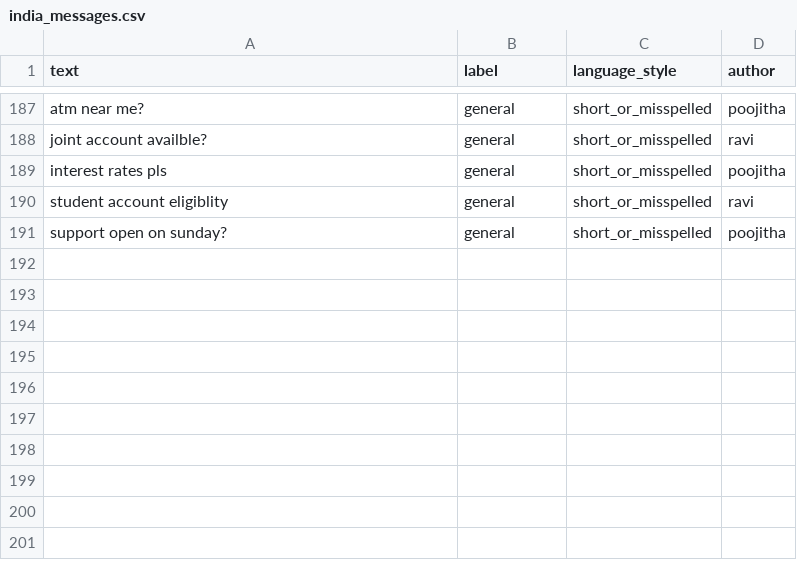
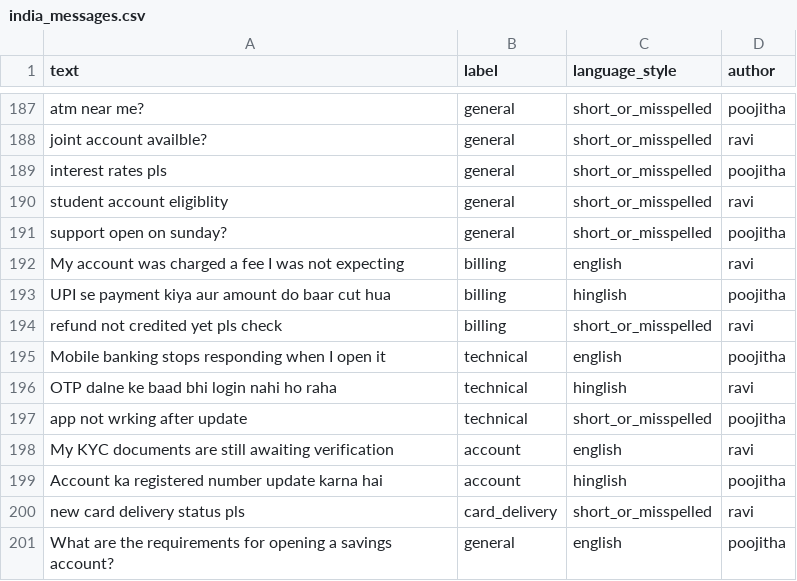
Before and after one commit to raviteja311/Automated-Support-Ticket-Classification, a CSV file: data/india_eval/india_messages.csv, drawn as a sheet; only a part is shown, gaps mark what is left out.

Commit message:
feat: grow the India set to 200 messages

```diff
--- a/data/india_eval/india_messages.csv
+++ b/data/india_eval/india_messages.csv
@@ -191 +191,11 @@ text,label,language_style,author
 "support open on sunday?",general,short_or_misspelled,poojitha
+"My account was charged a fee I was not expecting",billing,english,ravi
+"UPI se payment kiya aur amount do baar cut hua",billing,hinglish,poojitha
+"refund not credited yet pls check",billing,short_or_misspelled,ravi
+"Mobile banking stops responding when I open it",technical,english,poojitha
+"OTP dalne ke baad bhi login nahi ho raha",technical,hinglish,ravi
+"app not wrking after update",technical,short_or_misspelled,poojitha
+"My KYC documents are still awaiting verification",account,english,ravi
+"Account ka registered number update karna hai",account,hinglish,poojitha
+"new card delivery status pls",card_delivery,short_or_misspelled,ravi
+"What are the requirements for opening a savings account?",general,english,poojitha
```
Also changed, not shown: reports/india_errors.csv, 3 other files.
